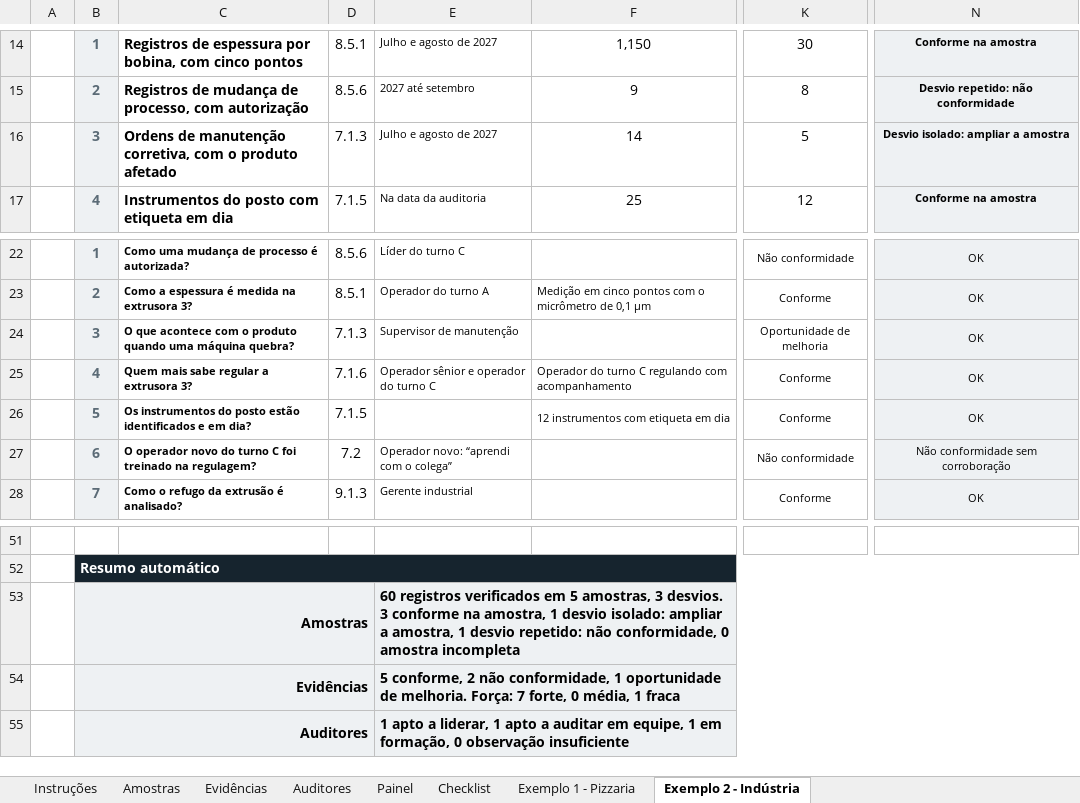
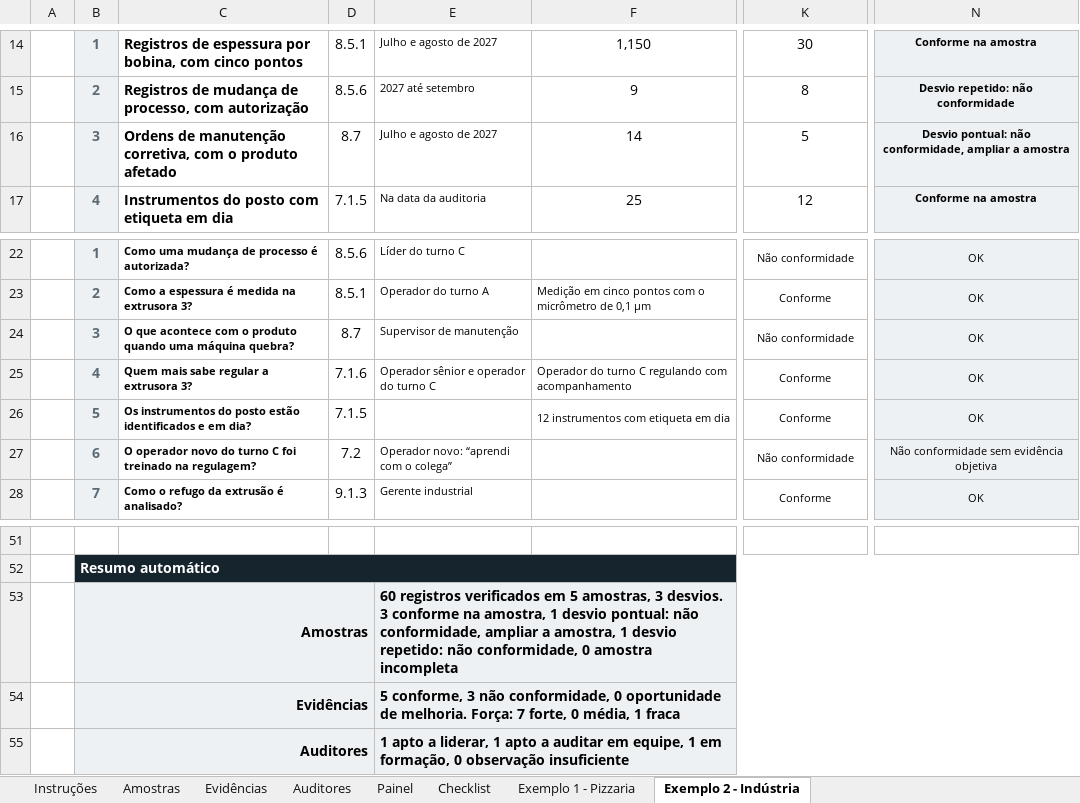
Before and after one commit to josemauromani/estudos-auditoria, an Excel workbook: Tecnica-Auditoria/Tecnica-Auditoria-modelo.xlsx, sheet Exemplo 2 - Indústria, drawn as a sheet; only a part is shown, gaps mark what is left out; values as stored, in another font and other column widths than the file's, no borders; conditional formats not drawn; the diff names each change by its address in the sheet, - before the commit and + after, or states it on an @@ line.

```diff
--- a/Tecnica-Auditoria/Tecnica-Auditoria-modelo.xlsx (sheet Exemplo 2 - Indústria)
+++ b/Tecnica-Auditoria/Tecnica-Auditoria-modelo.xlsx (sheet Exemplo 2 - Indústria)
-D16: 7.1.3
+D16: 8.7
-N16: Desvio isolado: ampliar a amostra
+N16: Desvio pontual: não conformidade, ampliar a amostra
-D24: 7.1.3
+D24: 8.7
-K24: Oportunidade de melhoria
+K24: Não conformidade
-N27: Não conformidade sem corroboração
+N27: Não conformidade sem evidência objetiva
-E53: …1 desvio isolado: ampliar a…
+E53: …1 desvio pontual: não conformidade, ampliar a…
-E54: 5 conforme, 2 não conformidade, 1 oportunidade de…
+E54: 5 conforme, 3 não conformidade, 0 oportunidade de…
```
Also changed, not shown: sheet Exemplo 1 - Pizzaria, sheet Instruções, sheet Painel, sheet Checklist, sheet Amostras, formulas that keep their value, charts or pictures, Analise-Critica/Analise-Critica-modelo.xlsx, Auditoria/Auditoria-modelo.xlsx, 25 other files.
